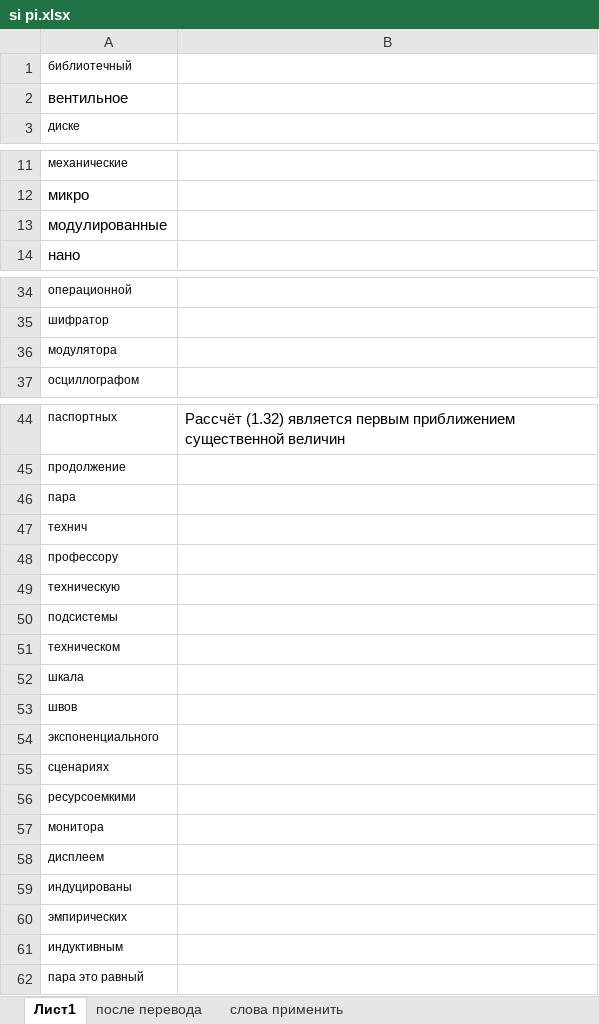
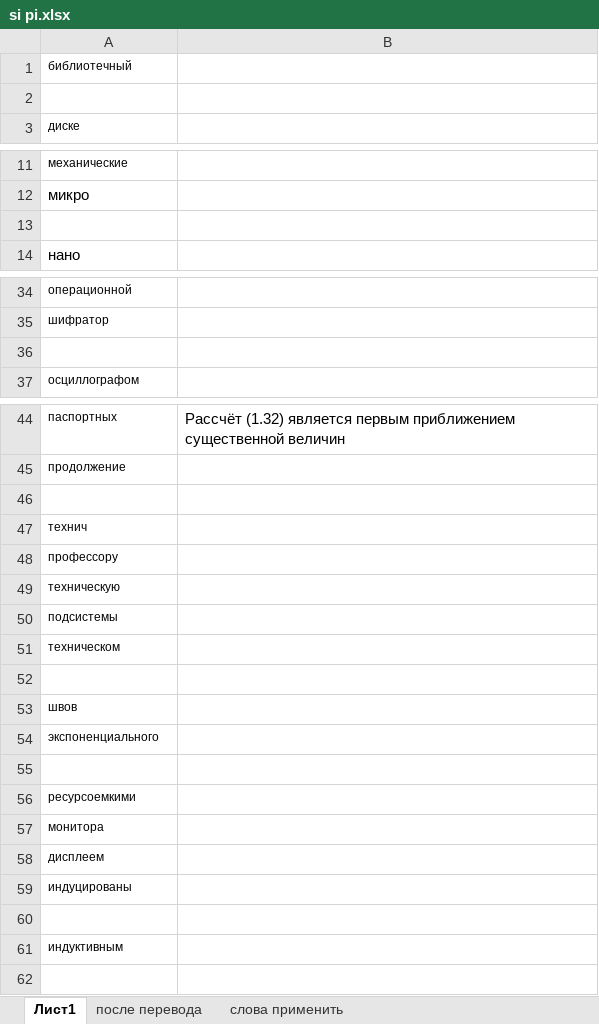
Before and after one commit to AveNRU/text_changer, an Excel workbook: исправления внести/si pi.xlsx, sheet Лист1, drawn as a sheet; only a part is shown, gaps mark what is left out; values as stored, in another font and other column widths than the file's, no borders; the diff names each change by its address in the sheet, - before the commit and + after, or states it on an @@ line.

```diff
--- a/исправления внести/si pi.xlsx (sheet Лист1)
+++ b/исправления внести/si pi.xlsx (sheet Лист1)
-A2: вентильное
+A2: (empty)
-A13: модулированные
+A13: (empty)
-A36: модулятора
+A36: (empty)
-A46: пара
+A46: (empty)
-A52: шкала
+A52: (empty)
-A55: сценариях
+A55: (empty)
-A60: эмпирических
+A60: (empty)
-row 62: пара это равный
```
Also changed, not shown: исправления внести/эниология.xlsx, словари/Главный словарь.xlsx, 5 other files.
